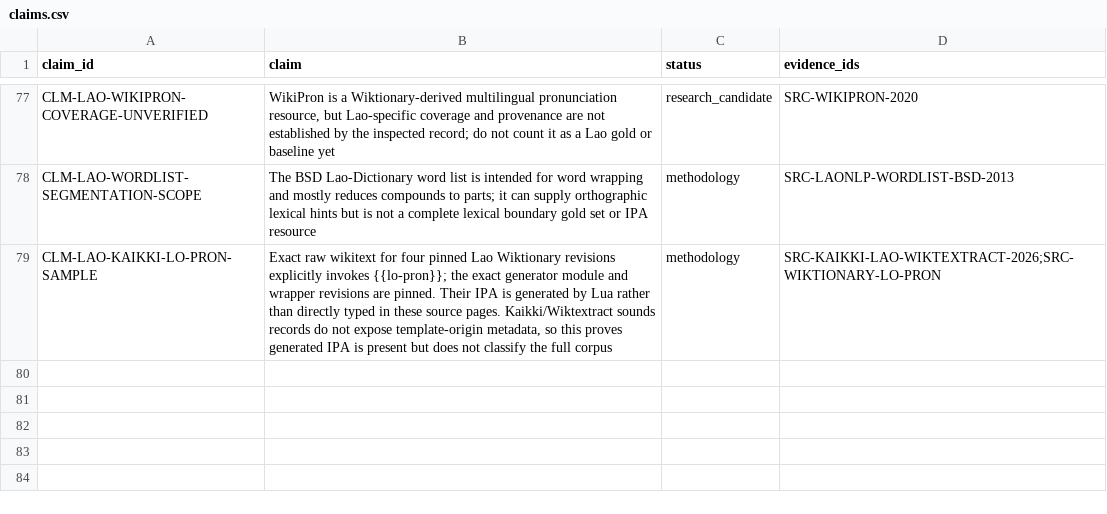
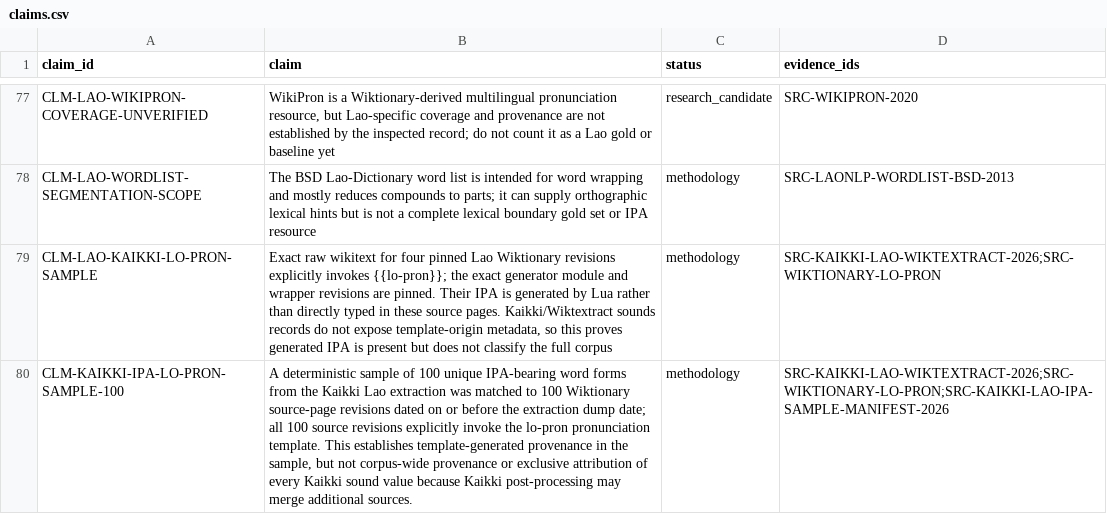
Before and after one commit to ClippyFirst/Lao-Ukrainian-Phonetic-System, a CSV file: data/evidence/claims.csv, drawn as a sheet; only a part is shown, gaps mark what is left out; the diff names each change by its address in the sheet, - before the commit and + after, or states it on an @@ line.

```diff
--- a/data/evidence/claims.csv
+++ b/data/evidence/claims.csv
+row 80: CLM-KAIKKI-IPA-LO-PRON-SAMPLE-100 | A deterministic sample of 100 unique IPA-bearing word forms from the Kaikki Lao extraction was matched to 100 Wiktionary source-page revisions dated on or before the extraction dump date; all 100 source revisions explicitly invoke the lo-pron pronunciation template. This establishes template-generated provenance in the sample, but not corpus-wide provenance or exclusive attribution of every Kaikki sound value because Kaikki post-processing may merge additional sources. | methodology | SRC-KAIKKI-LAO-WIKTEXTRACT-2026;SRC-WIKTIONARY-LO-PRON;SRC-KAIKKI-LAO-IPA-SAMPLE-MANIFEST-2026
```
Also changed, not shown: data/evidence/sources.csv, 1 other file.
